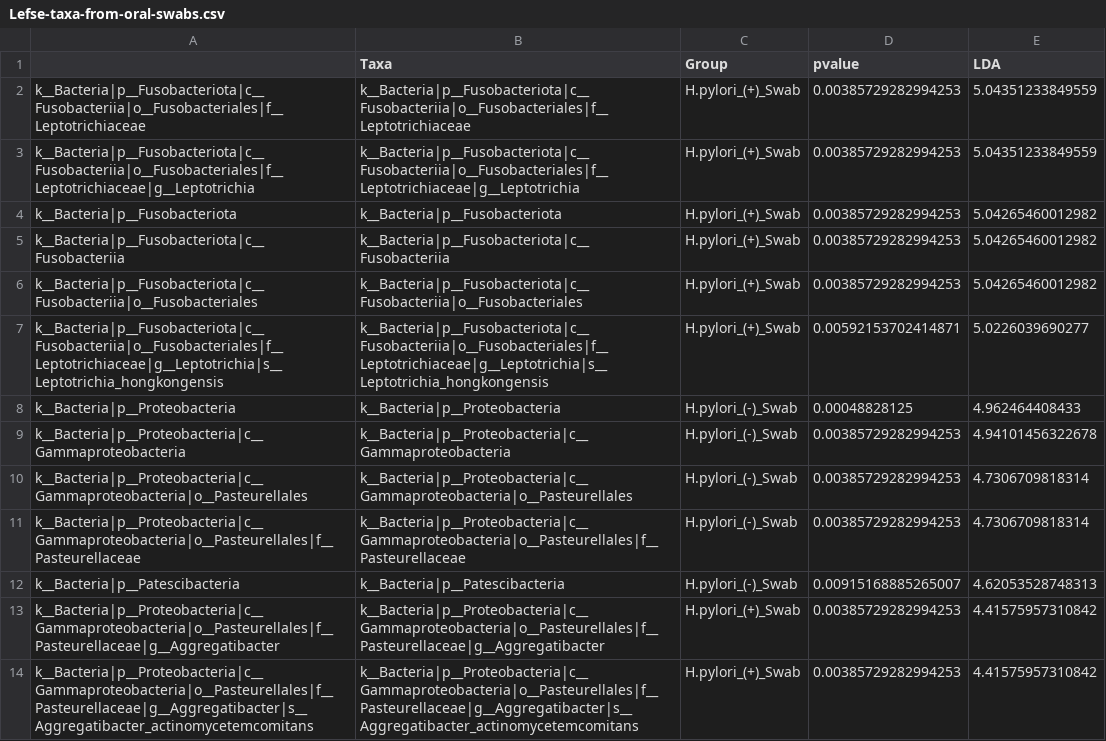
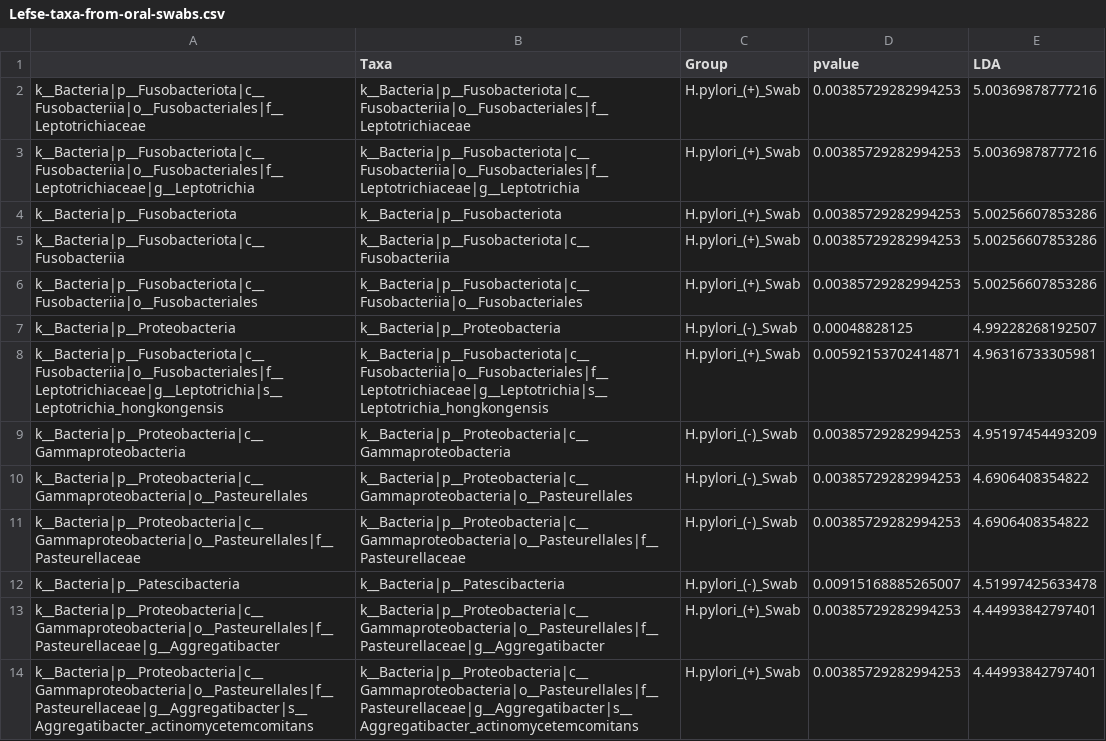
Before and after one commit to nasiegel88/H.pylori-siegel_et_al_2022, a CSV file: results/Lefse-taxa-from-oral-swabs.csv, drawn as a sheet.

Commit message:
fix taxa plots legends

```diff
--- a/results/Lefse-taxa-from-oral-swabs.csv
+++ b/results/Lefse-taxa-from-oral-swabs.csv
@@ -1,14 +1,14 @@
 "","Taxa","Group","pvalue","LDA"
-"k__Bacteria|p__Fusobacteriota|c__Fusobacteriia|o__Fusobacteriales|f__Leptotrichiaceae","k__Bacteria|p__Fusobacteriota|c__Fusobacteriia|o__Fusobacteriales|f__Leptotrichiaceae","H.pylori_(+)_Swab",0.00385729282994253,5.04351233849559
-"k__Bacteria|p__Fusobacteriota|c__Fusobacteriia|o__Fusobacteriales|f__Leptotrichiaceae|g__Leptotrichia","k__Bacteria|p__Fusobacteriota|c__Fusobacteriia|o__Fusobacteriales|f__Leptotrichiaceae|g__Leptotrichia","H.pylori_(+)_Swab",0.00385729282994253,5.04351233849559
-"k__Bacteria|p__Fusobacteriota","k__Bacteria|p__Fusobacteriota","H.pylori_(+)_Swab",0.00385729282994253,5.04265460012982
-"k__Bacteria|p__Fusobacteriota|c__Fusobacteriia","k__Bacteria|p__Fusobacteriota|c__Fusobacteriia","H.pylori_(+)_Swab",0.00385729282994253,5.04265460012982
-"k__Bacteria|p__Fusobacteriota|c__Fusobacteriia|o__Fusobacteriales","k__Bacteria|p__Fusobacteriota|c__Fusobacteriia|o__Fusobacteriales","H.pylori_(+)_Swab",0.00385729282994253,5.04265460012982
-"k__Bacteria|p__Fusobacteriota|c__Fusobacteriia|o__Fusobacteriales|f__Leptotrichiaceae|g__Leptotrichia|s__Leptotrichia_hongkongensis","k__Bacteria|p__Fusobacteriota|c__Fusobacteriia|o__Fusobacteriales|f__Leptotrichiaceae|g__Leptotrichia|s__Leptotrichia_hongkongensis","H.pylori_(+)_Swab",0.00592153702414871,5.0226039690277
-"k__Bacteria|p__Proteobacteria","k__Bacteria|p__Proteobacteria","H.pylori_(-)_Swab",0.00048828125,4.962464408433
-"k__Bacteria|p__Proteobacteria|c__Gammaproteobacteria","k__Bacteria|p__Proteobacteria|c__Gammaproteobacteria","H.pylori_(-)_Swab",0.00385729282994253,4.94101456322678
-"k__Bacteria|p__Proteobacteria|c__Gammaproteobacteria|o__Pasteurellales","k__Bacteria|p__Proteobacteria|c__Gammaproteobacteria|o__Pasteurellales","H.pylori_(-)_Swab",0.00385729282994253,4.7306709818314
-"k__Bacteria|p__Proteobacteria|c__Gammaproteobacteria|o__Pasteurellales|f__Pasteurellaceae","k__Bacteria|p__Proteobacteria|c__Gammaproteobacteria|o__Pasteurellales|f__Pasteurellaceae","H.pylori_(-)_Swab",0.00385729282994253,4.7306709818314
-"k__Bacteria|p__Patescibacteria","k__Bacteria|p__Patescibacteria","H.pylori_(-)_Swab",0.00915168885265007,4.62053528748313
-"k__Bacteria|p__Proteobacteria|c__Gammaproteobacteria|o__Pasteurellales|f__Pasteurellaceae|g__Aggregatibacter","k__Bacteria|p__Proteobacteria|c__Gammaproteobacteria|o__Pasteurellales|f__Pasteurellaceae|g__Aggregatibacter","H.pylori_(+)_Swab",0.00385729282994253,4.41575957310842
-"k__Bacteria|p__Proteobacteria|c__Gammaproteobacteria|o__Pasteurellales|f__Pasteurellaceae|g__Aggregatibacter|s__Aggregatibacter_actinomycetemcomitans","k__Bacteria|p__Proteobacteria|c__Gammaproteobacteria|o__Pasteurellales|f__Pasteurellaceae|g__Aggregatibacter|s__Aggregatibacter_actinomycetemcomitans","H.pylori_(+)_Swab",0.00385729282994253,4.41575957310842
+"k__Bacteria|p__Fusobacteriota|c__Fusobacteriia|o__Fusobacteriales|f__Leptotrichiaceae","k__Bacteria|p__Fusobacteriota|c__Fusobacteriia|o__Fusobacteriales|f__Leptotrichiaceae","H.pylori_(+)_Swab",0.00385729282994253,5.00369878777216
+"k__Bacteria|p__Fusobacteriota|c__Fusobacteriia|o__Fusobacteriales|f__Leptotrichiaceae|g__Leptotrichia","k__Bacteria|p__Fusobacteriota|c__Fusobacteriia|o__Fusobacteriales|f__Leptotrichiaceae|g__Leptotrichia","H.pylori_(+)_Swab",0.00385729282994253,5.00369878777216
+"k__Bacteria|p__Fusobacteriota","k__Bacteria|p__Fusobacteriota","H.pylori_(+)_Swab",0.00385729282994253,5.00256607853286
+"k__Bacteria|p__Fusobacteriota|c__Fusobacteriia","k__Bacteria|p__Fusobacteriota|c__Fusobacteriia","H.pylori_(+)_Swab",0.00385729282994253,5.00256607853286
+"k__Bacteria|p__Fusobacteriota|c__Fusobacteriia|o__Fusobacteriales","k__Bacteria|p__Fusobacteriota|c__Fusobacteriia|o__Fusobacteriales","H.pylori_(+)_Swab",0.00385729282994253,5.00256607853286
+"k__Bacteria|p__Proteobacteria","k__Bacteria|p__Proteobacteria","H.pylori_(-)_Swab",0.00048828125,4.99228268192507
+"k__Bacteria|p__Fusobacteriota|c__Fusobacteriia|o__Fusobacteriales|f__Leptotrichiaceae|g__Leptotrichia|s__Leptotrichia_hongkongensis","k__Bacteria|p__Fusobacteriota|c__Fusobacteriia|o__Fusobacteriales|f__Leptotrichiaceae|g__Leptotrichia|s__Leptotrichia_hongkongensis","H.pylori_(+)_Swab",0.00592153702414871,4.96316733305981
+"k__Bacteria|p__Proteobacteria|c__Gammaproteobacteria","k__Bacteria|p__Proteobacteria|c__Gammaproteobacteria","H.pylori_(-)_Swab",0.00385729282994253,4.95197454493209
+"k__Bacteria|p__Proteobacteria|c__Gammaproteobacteria|o__Pasteurellales","k__Bacteria|p__Proteobacteria|c__Gammaproteobacteria|o__Pasteurellales","H.pylori_(-)_Swab",0.00385729282994253,4.6906408354822
+"k__Bacteria|p__Proteobacteria|c__Gammaproteobacteria|o__Pasteurellales|f__Pasteurellaceae","k__Bacteria|p__Proteobacteria|c__Gammaproteobacteria|o__Pasteurellales|f__Pasteurellaceae","H.pylori_(-)_Swab",0.00385729282994253,4.6906408354822
+"k__Bacteria|p__Patescibacteria","k__Bacteria|p__Patescibacteria","H.pylori_(-)_Swab",0.00915168885265007,4.51997425633478
+"k__Bacteria|p__Proteobacteria|c__Gammaproteobacteria|o__Pasteurellales|f__Pasteurellaceae|g__Aggregatibacter","k__Bacteria|p__Proteobacteria|c__Gammaproteobacteria|o__Pasteurellales|f__Pasteurellaceae|g__Aggregatibacter","H.pylori_(+)_Swab",0.00385729282994253,4.44993842797401
+"k__Bacteria|p__Proteobacteria|c__Gammaproteobacteria|o__Pasteurellales|f__Pasteurellaceae|g__Aggregatibacter|s__Aggregatibacter_actinomycetemcomitans","k__Bacteria|p__Proteobacteria|c__Gammaproteobacteria|o__Pasteurellales|f__Pasteurellaceae|g__Aggregatibacter|s__Aggregatibacter_actinomycetemcomitans","H.pylori_(+)_Swab",0.00385729282994253,4.44993842797401
```
Also changed, not shown: results/Lefse-Taxa-from-Bronchoalveolar-Lavage.csv, results/Lefse-taxa-from-bronchoalveolar-lavage-and-oral-swab.csv, 22 other files.
